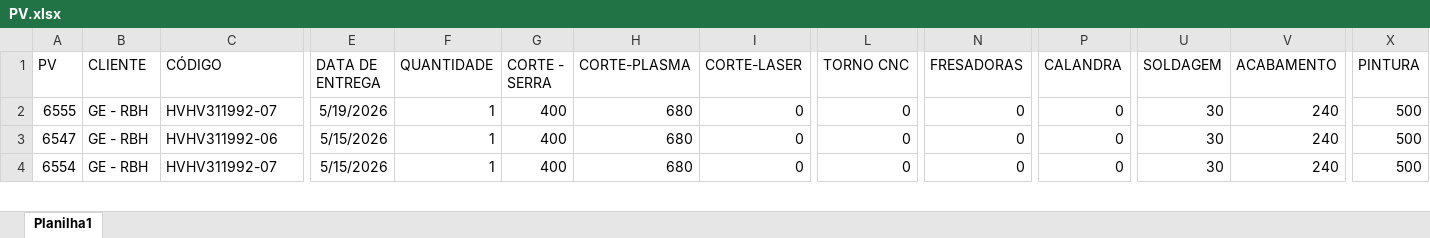
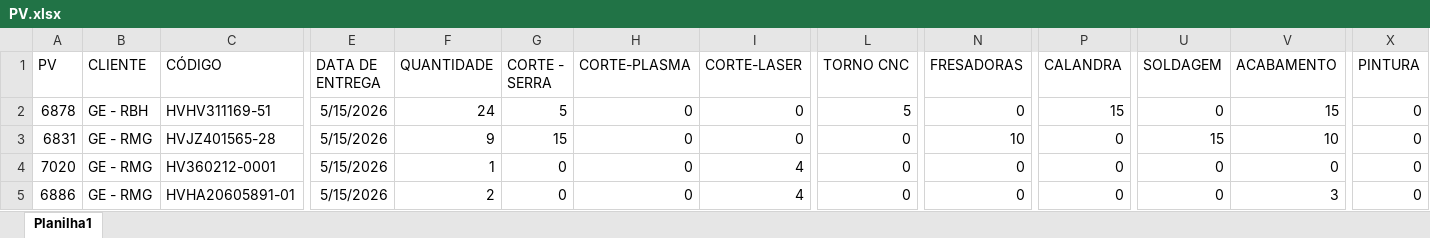
Before and after one commit to eluz7777-hue/aps-producao, an Excel workbook: PV.xlsx, sheet Planilha1, drawn as a sheet; only a part is shown, gaps mark what is left out; values as stored, in another font and other column widths than the file's, no borders; table styles not drawn; rows hold the shown columns only; the diff covers the shown part only; the diff names each change by its address in the sheet, - before the commit and + after, or states it on an @@ line.

Commit message:
atualiza PV.xlsx

```diff
--- a/PV.xlsx (sheet Planilha1)
+++ b/PV.xlsx (sheet Planilha1)
-A2 (PV): 6555
+A2 (PV): 6878
-C2 (CÓDIGO): HVHV311992-07
+C2 (CÓDIGO): HVHV311169-51
-E2 (DATA DE ENTREGA): 5/19/2026
+E2 (DATA DE ENTREGA): 5/15/2026
-F2 (QUANTIDADE): 1
+F2 (QUANTIDADE): 24
-G2 (CORTE - SERRA): 400
+G2 (CORTE - SERRA): 5
-H2:H4 (CORTE-PLASMA): 680
+H2:H4 (CORTE-PLASMA): 0
-L2 (TORNO CNC): 0
+L2 (TORNO CNC): 5
-P2 (CALANDRA): 0
+P2 (CALANDRA): 15
-U2 (SOLDAGEM): 30
+U2 (SOLDAGEM): 0
-V2 (ACABAMENTO): 240
+V2 (ACABAMENTO): 15
-X2:X4 (PINTURA): 500
+X2:X4 (PINTURA): 0
-A3 (PV): 6547
+A3 (PV): 6831
-B3:B4 (CLIENTE): GE - RBH
+B3:B4 (CLIENTE): GE - RMG
-C3 (CÓDIGO): HVHV311992-06
+C3 (CÓDIGO): HVJZ401565-28
-F3 (QUANTIDADE): 1
+F3 (QUANTIDADE): 9
-G3 (CORTE - SERRA): 400
+G3 (CORTE - SERRA): 15
-N3 (FRESADORAS): 0
+N3 (FRESADORAS): 10
-U3 (SOLDAGEM): 30
+U3 (SOLDAGEM): 15
-V3 (ACABAMENTO): 240
+V3 (ACABAMENTO): 10
-A4 (PV): 6554
+A4 (PV): 7020
-C4 (CÓDIGO): HVHV311992-07
+C4 (CÓDIGO): HV360212-0001
-G4 (CORTE - SERRA): 400
+G4 (CORTE - SERRA): 0
-I4 (CORTE-LASER): 0
+I4 (CORTE-LASER): 4
-U4 (SOLDAGEM): 30
+U4 (SOLDAGEM): 0
-V4 (ACABAMENTO): 240
+V4 (ACABAMENTO): 0
+row 5: 6886 | GE - RMG | HVHA20605891-01 | 5/15/2026 | 2 | 0 | 0 | 4 | 0 | 0 | 0 | 0 | 3 | 0
```
Also changed, not shown: 22 added rows, 23 removed rows, 151 moved rows, 83 edited cells and cell formats elsewhere in this sheet, 1 other file.
